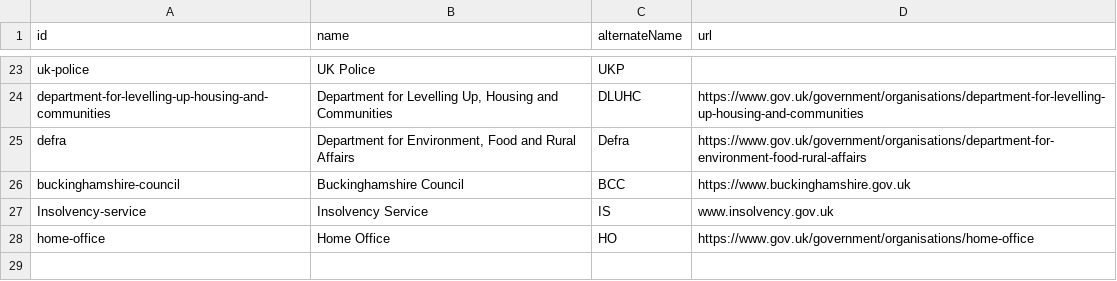
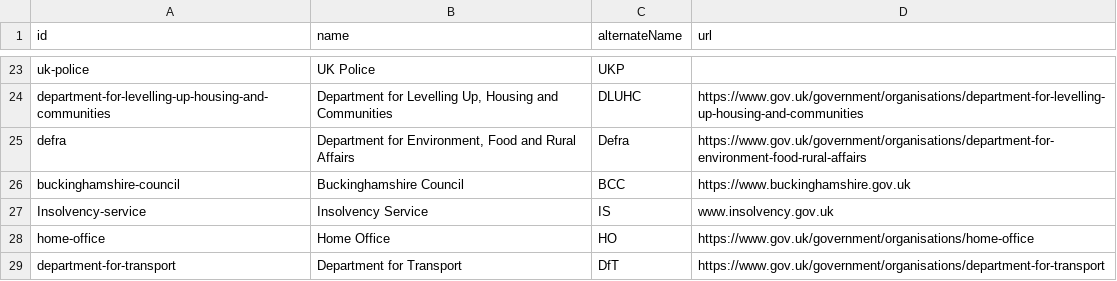
Before and after one commit to co-cddo/api-catalogue, a CSV file: data/organisation.csv, drawn as a sheet; only a part is shown, gaps mark what is left out; the diff names each change by its address in the sheet, - before the commit and + after, or states it on an @@ line.

```diff
--- a/data/organisation.csv
+++ b/data/organisation.csv
+row 29: department-for-transport | Department for Transport | DfT | https://www.gov.uk/government/organisations/department-for-transport
```
Also changed, not shown: data/catalogue.csv.
